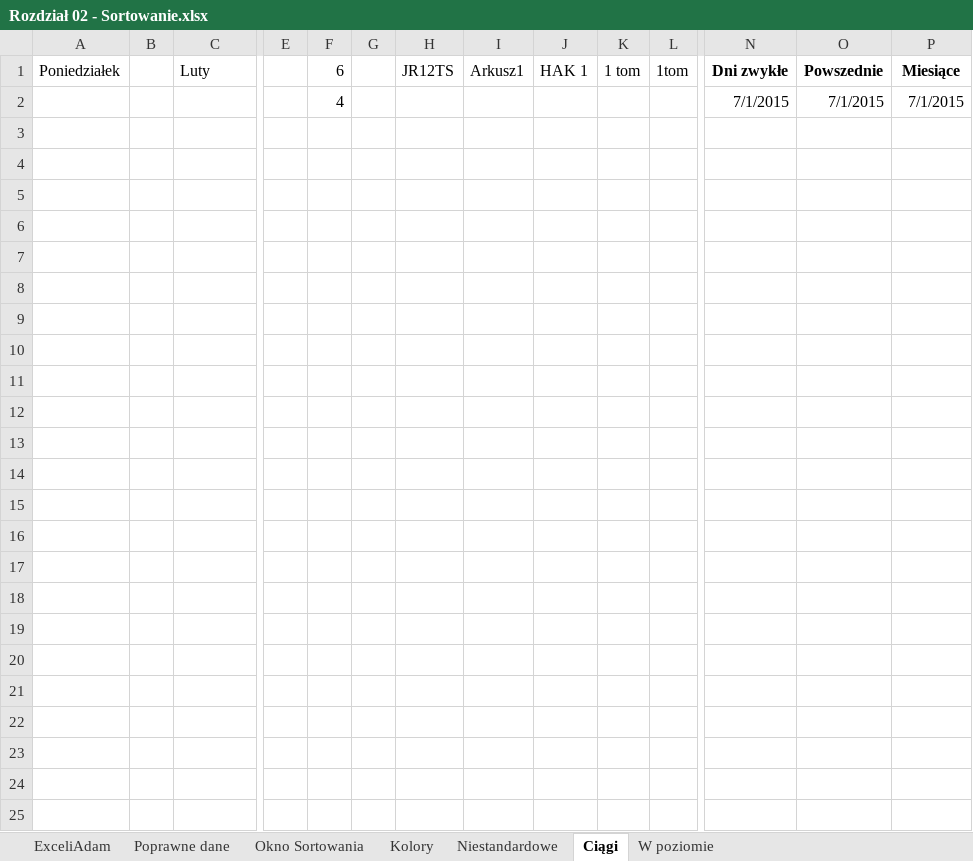
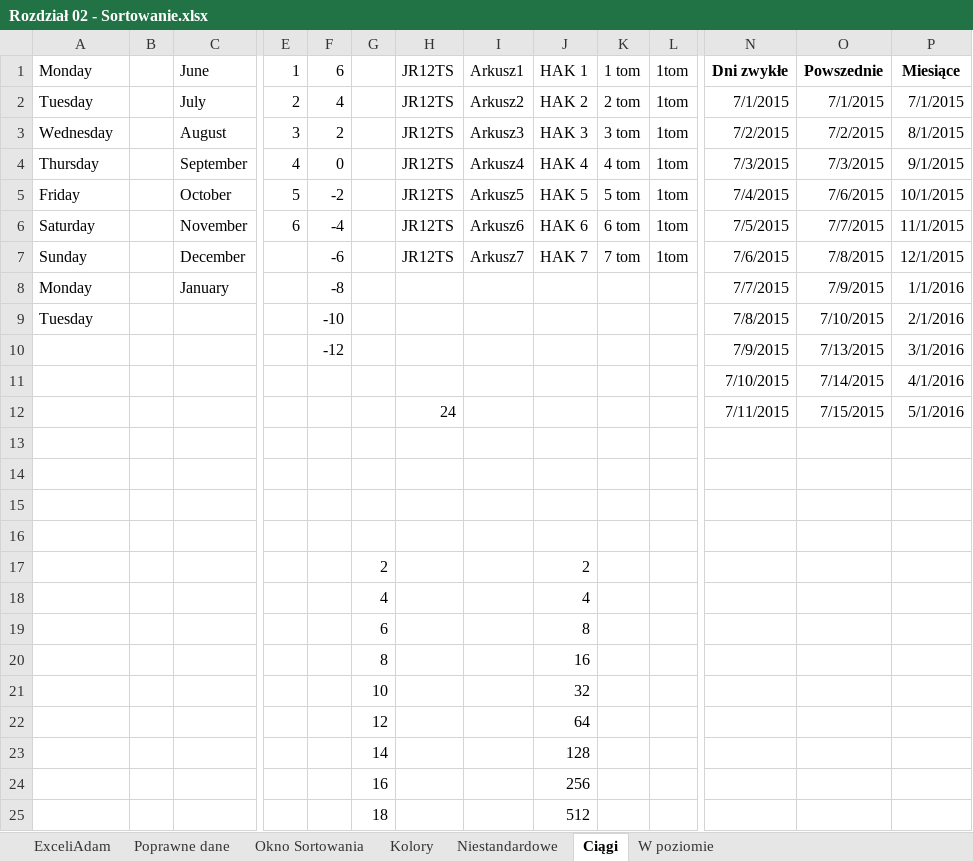
Before and after one commit to hubwied/learning-practice-path, an Excel workbook: excel/Pliki+Mistrz+Excela/początkowe/Rozdział 02 - Sortowanie.xlsx, sheet Ciągi, drawn as a sheet; only a part is shown, gaps mark what is left out; values as stored, in another font and other column widths than the file's, no borders; addresses are those after the commit; rows hold the shown columns only; the diff names each change by its address in the sheet, - before the commit and + after, or states it on an @@ line.

```diff
--- a/excel/Pliki+Mistrz+Excela/początkowe/Rozdział 02 - Sortowanie.xlsx (sheet Ciągi)
+++ b/excel/Pliki+Mistrz+Excela/początkowe/Rozdział 02 - Sortowanie.xlsx (sheet Ciągi)
-A1: Poniedziałek
+A1: Monday
-C1: Luty
+C1: June
-E1: (empty)
+E1: 1
+row 2: Tuesday |  | July | 2 | 4 |  | JR12TS | Arkusz2 | HAK 2 | 2 tom | 1tom | 7/1/2015 | 7/1/2015 | 7/1/2015
+row 3: Wednesday |  | August | 3 | 2 |  | JR12TS | Arkusz3 | HAK 3 | 3 tom | 1tom | 7/2/2015 | 7/2/2015 | 8/1/2015
+row 4: Thursday |  | September | 4 | 0 |  | JR12TS | Arkusz4 | HAK 4 | 4 tom | 1tom | 7/3/2015 | 7/3/2015 | 9/1/2015
+row 5: Friday |  | October | 5 | -2 |  | JR12TS | Arkusz5 | HAK 5 | 5 tom | 1tom | 7/4/2015 | 7/6/2015 | 10/1/2015
+row 6: Saturday |  | November | 6 | -4 |  | JR12TS | Arkusz6 | HAK 6 | 6 tom | 1tom | 7/5/2015 | 7/7/2015 | 11/1/2015
+row 7: Sunday |  | December |  | -6 |  | JR12TS | Arkusz7 | HAK 7 | 7 tom | 1tom | 7/6/2015 | 7/8/2015 | 12/1/2015
+row 8: Monday |  | January |  | -8 |  |  |  |  |  |  | 7/7/2015 | 7/9/2015 | 1/1/2016
+row 9: Tuesday |  |  |  | -10 |  |  |  |  |  |  | 7/8/2015 | 7/10/2015 | 2/1/2016
+row 10:  |  |  |  | -12 |  |  |  |  |  |  | 7/9/2015 | 7/13/2015 | 3/1/2016
+row 11:  |  |  |  |  |  |  |  |  |  |  | 7/10/2015 | 7/14/2015 | 4/1/2016
+row 12:  |  |  |  |  |  | 24 |  |  |  |  | 7/11/2015 | 7/15/2015 | 5/1/2016
-row 13:  |  |  |  | 4 |  |  |  |  |  |  | 7/1/2015 | 7/1/2015 | 7/1/2015
+row 13: (empty)
+row 14: (empty)
+row 15: (empty)
+row 16: (empty)
+row 17:  |  |  |  |  | 2 |  |  | 2
+row 18:  |  |  |  |  | 4 |  |  | 4
+row 19:  |  |  |  |  | 6 |  |  | 8
+row 20:  |  |  |  |  | 8 |  |  | 16
+row 21:  |  |  |  |  | 10 |  |  | 32
+row 22:  |  |  |  |  | 12 |  |  | 64
+row 23:  |  |  |  |  | 14 |  |  | 128
+row 24:  |  |  |  |  | 16 |  |  | 256
+row 25:  |  |  |  |  | 18 |  |  | 512
```
Also changed, not shown: sheet Okno Sortowania, sheet Kolory, sheet Poprawne dane, sheet Niestandardowe, sheet W poziomie, formulas that keep their value, excel/Pliki+Mistrz+Excela/początkowe/Rozdział 03 - Filtrowanie.xlsx.
